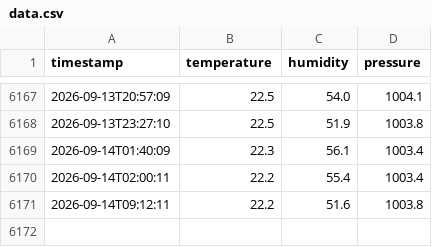
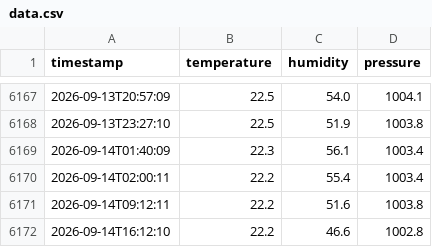
Before and after one commit to jmas/temperature-humidity-tracker, a CSV file: data.csv, drawn as a sheet; only a part is shown, gaps mark what is left out.

```diff
--- a/data.csv
+++ b/data.csv
@@ -6171 +6171,2 @@ timestamp,temperature,humidity,pressure
 2026-09-14T09:12:11,22.2,51.6,1003.8
+2026-09-14T16:12:10,22.2,46.6,1002.8
```
Also changed, not shown: 1 other file.
